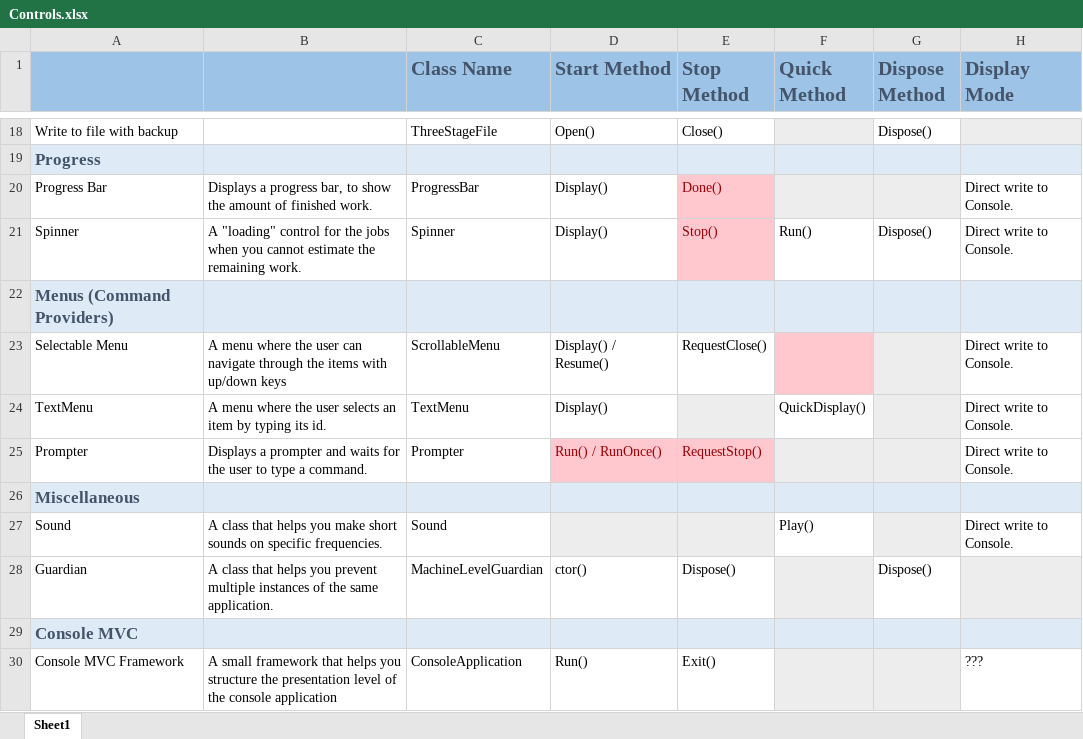
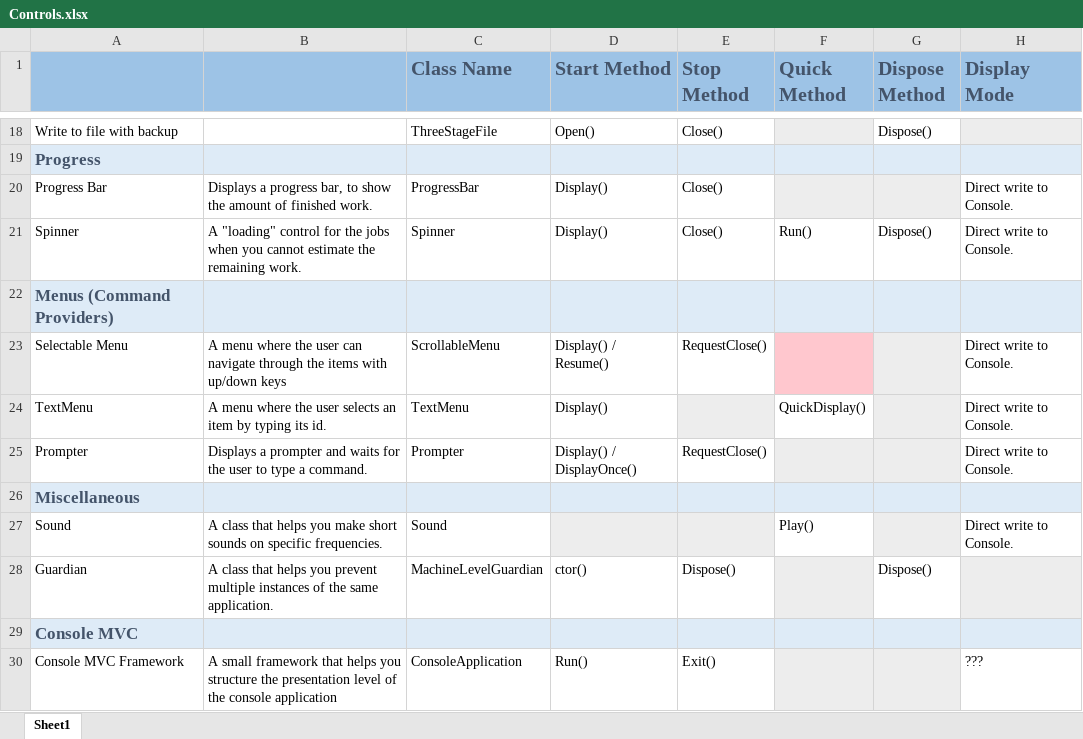
Before and after one commit to lastunicorn/ConsoleTools, an Excel workbook: doc/Controls.xlsx, sheet Sheet1, drawn as a sheet; only a part is shown, gaps mark what is left out; values as stored, in another font and other column widths than the file's, no borders; the diff names each change by its address in the sheet, - before the commit and + after, or states it on an @@ line.

```diff
--- a/doc/Controls.xlsx (sheet Sheet1)
+++ b/doc/Controls.xlsx (sheet Sheet1)
-E20 (Stop Method): Done()
+E20 (Stop Method): Close()
@@ E20:E21 fill: #FFC7CE → none, text colour: #9C0006 → black @@
-E21 (Stop Method): Stop()
+E21 (Stop Method): Close()
-D25 (Start Method): Run() / RunOnce()
+D25 (Start Method): Display() / DisplayOnce()
@@ D25:E25 fill: #FFC7CE → none, text colour: #9C0006 → black @@
-E25 (Stop Method): RequestStop()
+E25 (Stop Method): RequestClose()
```
Also changed, not shown: 9 other files.
